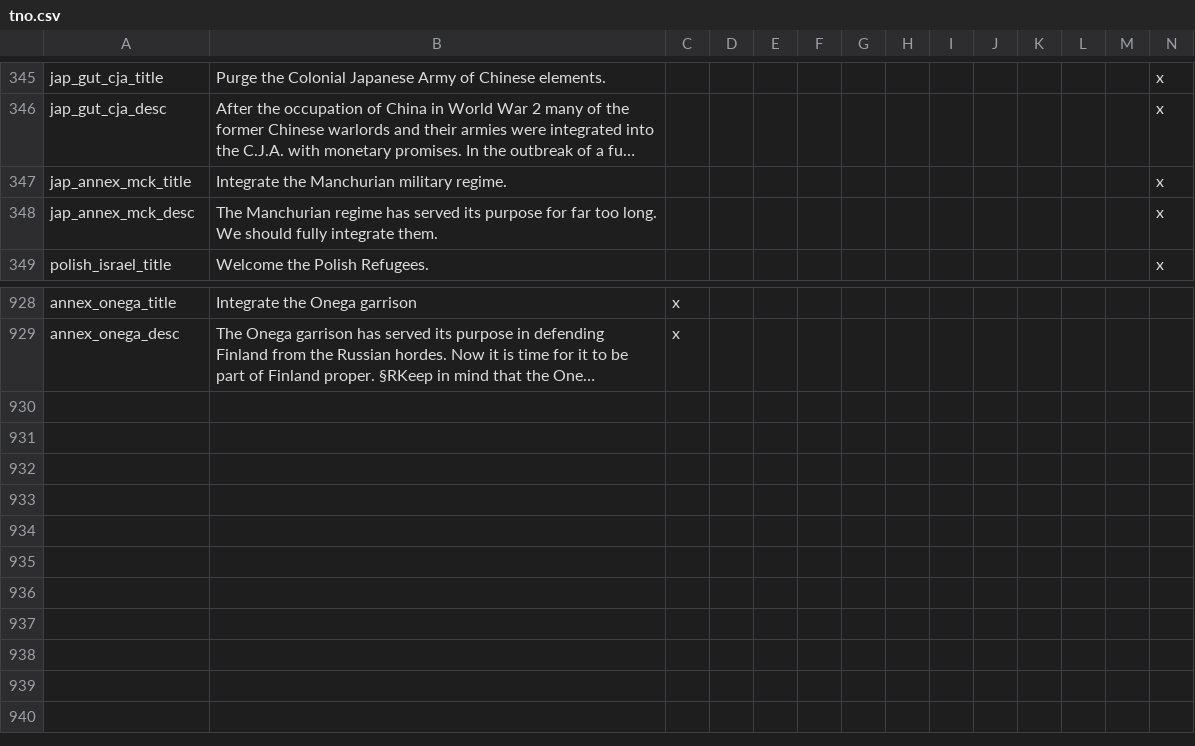
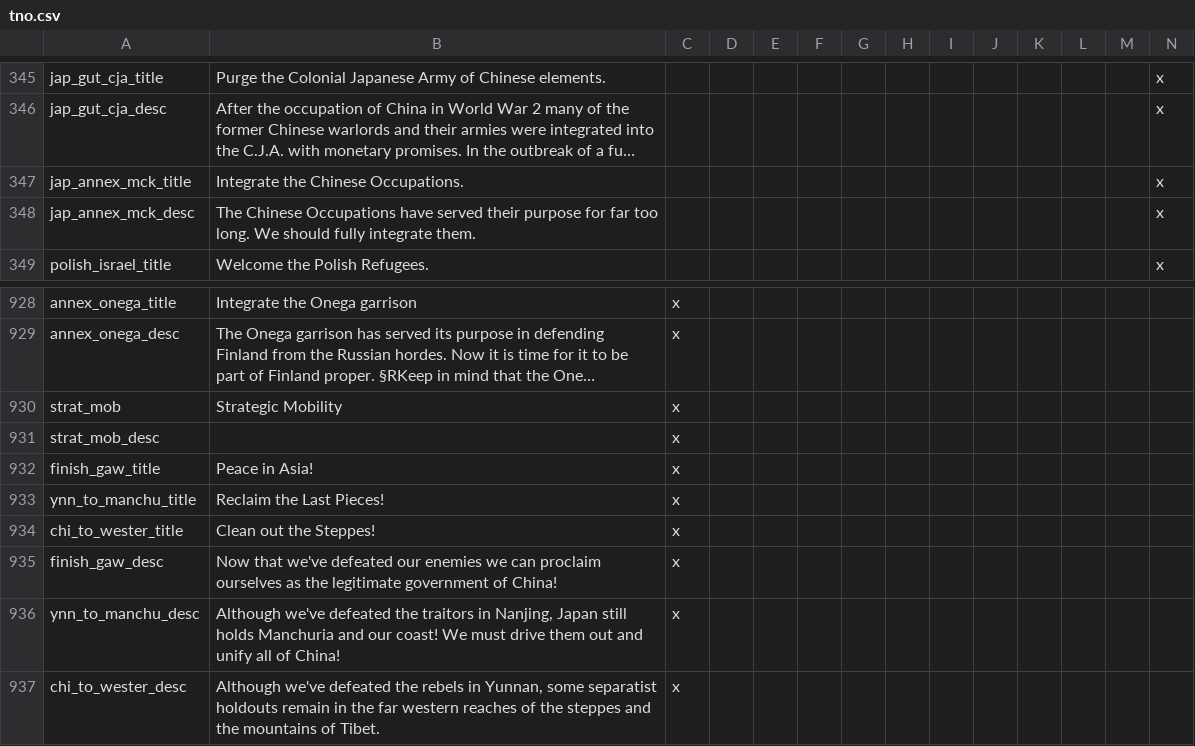
Before and after one commit to codingfan786/Vic2-TNO, a CSV file: TNO/localisation/tno.csv, drawn as a sheet; only a part is shown, gaps mark what is left out; long unchanged cells end in …; rows hold the shown columns only; the diff names each change by its address in the sheet, - before the commit and + after, or states it on an @@ line.

```diff
--- a/TNO/localisation/tno.csv
+++ b/TNO/localisation/tno.csv
-B347: Integrate the Manchurian military regime.
+B347: Integrate the Chinese Occupations.
-B348: The Manchurian regime has served its purpose for…
+B348: The Chinese Occupations have served their purpose for…
+row 930: strat_mob | Strategic Mobility | x
+row 931: strat_mob_desc |  | x
+row 932: finish_gaw_title | Peace in Asia! | x
+row 933: ynn_to_manchu_title | Reclaim the Last Pieces! | x
+row 934: chi_to_wester_title | Clean out the Steppes! | x
+row 935: finish_gaw_desc | Now that we've defeated our enemies we can proclaim ourselves as the legitimate government of China! | x
+row 936: ynn_to_manchu_desc | Although we've defeated the traitors in Nanjing, Japan still holds Manchuria and our coast! We must drive them out and unify all of China! | x
+row 937: chi_to_wester_desc | Although we've defeated the rebels in Yunnan, some separatist holdouts remain in the far western reaches of the steppes and the mountains of Tibet. | x
```
Also changed, not shown: 14 other files.
